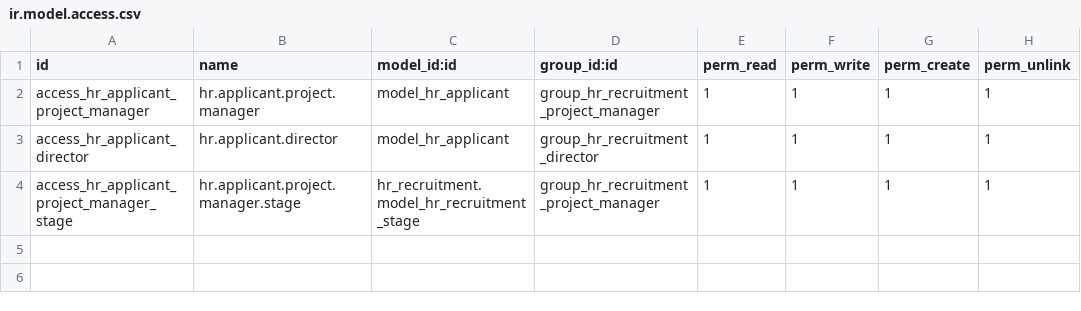
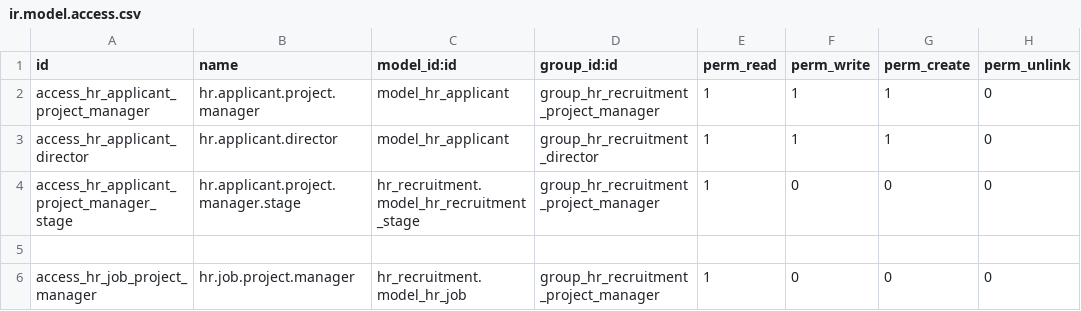
Before and after one commit to Nhat-113/Odoo15-DATN-, a CSV file: custom-addons/hr_recruitment_application_update/security/ir.model.access.csv, drawn as a sheet.

Commit message:
[Hr Recruitment]: Update Role, hide view_mode

```diff
--- a/custom-addons/hr_recruitment_application_update/security/ir.model.access.csv
+++ b/custom-addons/hr_recruitment_application_update/security/ir.model.access.csv
@@ -1,4 +1,6 @@
 id,name,model_id:id,group_id:id,perm_read,perm_write,perm_create,perm_unlink
-access_hr_applicant_project_manager,hr.applicant.project.manager,model_hr_applicant,group_hr_recruitment_project_manager,1,1,1,1
-access_hr_applicant_director,hr.applicant.director,model_hr_applicant,group_hr_recruitment_director,1,1,1,1
-access_hr_applicant_project_manager_stage,hr.applicant.project.manager.stage,hr_recruitment.model_hr_recruitment_stage,group_hr_recruitment_project_manager,1,1,1,1
+access_hr_applicant_project_manager,hr.applicant.project.manager,model_hr_applicant,group_hr_recruitment_project_manager,1,1,1,0
+access_hr_applicant_director,hr.applicant.director,model_hr_applicant,group_hr_recruitment_director,1,1,1,0
+access_hr_applicant_project_manager_stage,hr.applicant.project.manager.stage,hr_recruitment.model_hr_recruitment_stage,group_hr_recruitment_project_manager,1,0,0,0
+
+access_hr_job_project_manager,hr.job.project.manager,hr_recruitment.model_hr_job,group_hr_recruitment_project_manager,1,0,0,0
```
Also changed, not shown: 5 other files.
